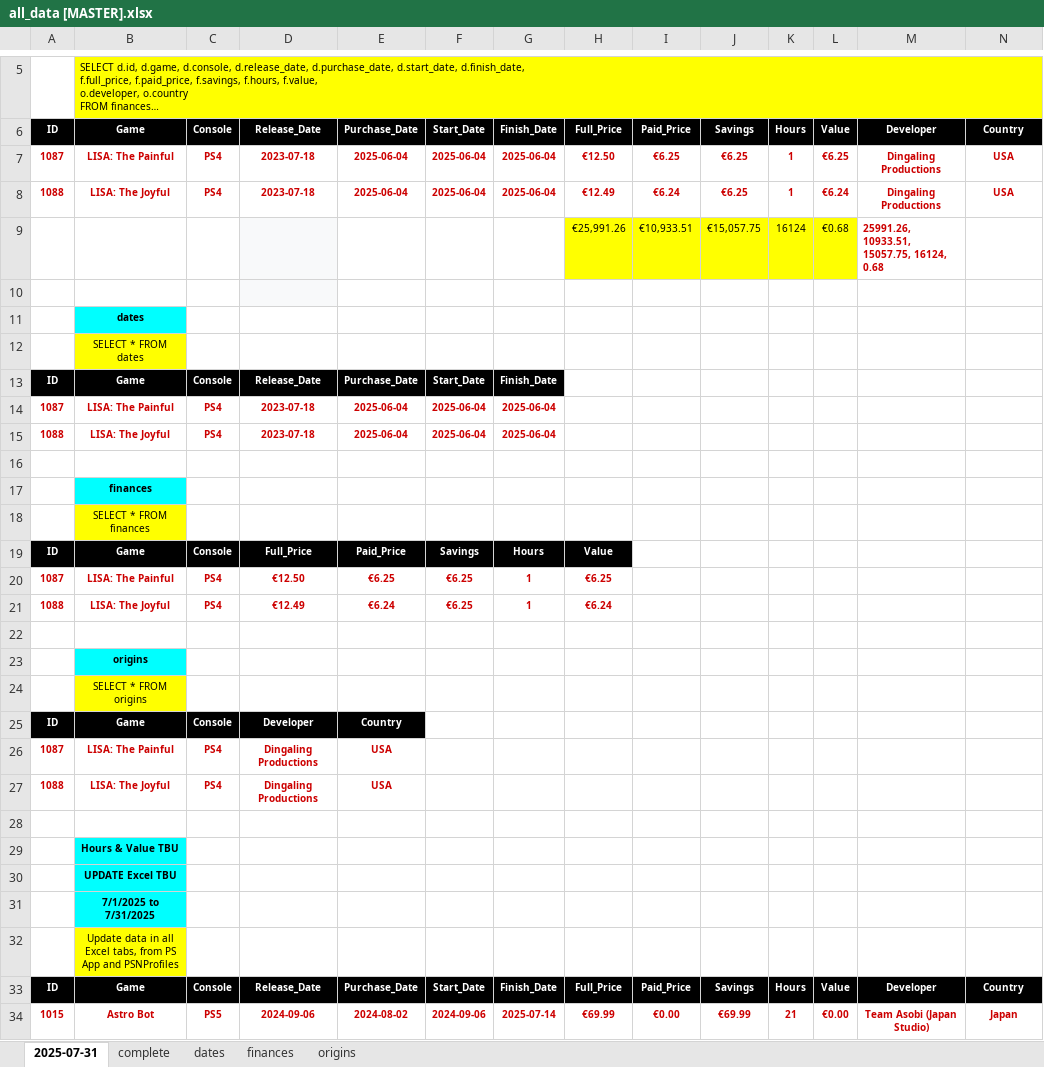
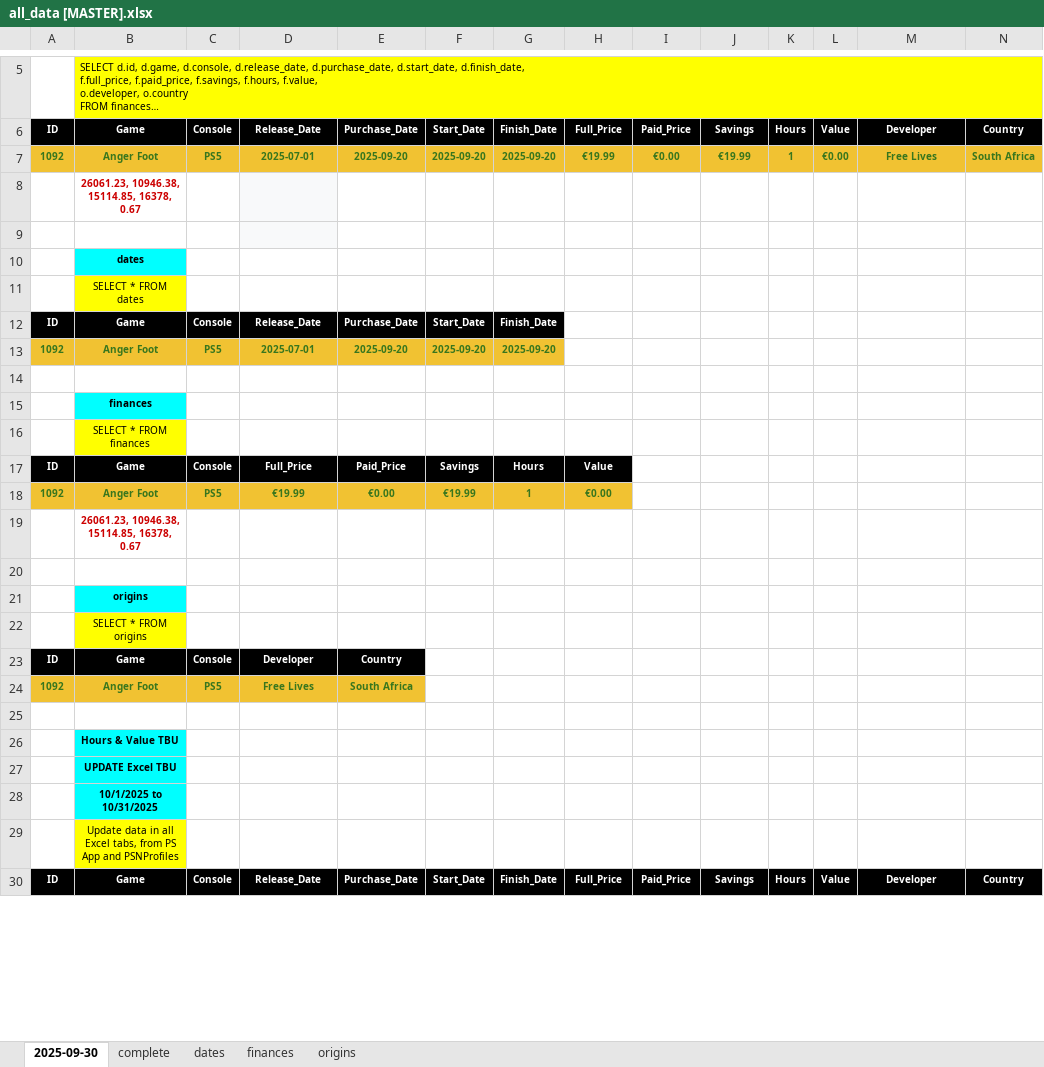
Before and after one commit to hoffjager/databases, an Excel workbook: playstation/output/all_data [MASTER].xlsx, sheet 2025-09-30, drawn as a sheet; only a part is shown, gaps mark what is left out; long unchanged cells end in …; values as stored, in another font and other column widths than the file's, no borders; charts and pictures not drawn; removed rows and columns are numbered as before the commit, all else as after; the diff covers the shown part only; the diff names each change by its address in the sheet, - before the commit and + after, or states it on an @@ line.

```diff
--- a/playstation/output/all_data [MASTER].xlsx (sheet 2025-09-30)
+++ b/playstation/output/all_data [MASTER].xlsx (sheet 2025-09-30)
-sheet tab: 2025-07-31
+sheet tab: 2025-09-30
-row 7: 1087 | LISA: The Painful | PS4 | 2023-07-18 | 2025-06-04 | 2025-06-04 | 2025-06-04 | €12.50 | €6.25 | €6.25 | 1 | €6.25 | Dingaling Productions | USA
-row 8: 1088 | LISA: The Joyful | PS4 | 2023-07-18 | 2025-06-04 | 2025-06-04 | 2025-06-04 | €12.49 | €6.24 | €6.25 | 1 | €6.24 | Dingaling Productions | USA
-row 9:  |  |  |  |  |  |  | €25,991.26 | €10,933.51 | €15,057.75 | 16124 | €0.68 | 25991.26, 10933.51, 15057.75, 16124, 0.68
+row 7: 1092 | Anger Foot | PS5 | 2025-07-01 | 2025-09-20 | 2025-09-20 | 2025-09-20 | €19.99 | €0.00 | €19.99 | 1 | €0.00 | Free Lives | South Africa
+row 8:  | 26061.23, 10946.38, 15114.85, 16378, 0.67
-row 14: 1087 | LISA: The Painful | PS4 | 2023-07-18 | 2025-06-04 | 2025-06-04 | 2025-06-04
-row 15: 1088 | LISA: The Joyful | PS4 | 2023-07-18 | 2025-06-04 | 2025-06-04 | 2025-06-04
+row 13: 1092 | Anger Foot | PS5 | 2025-07-01 | 2025-09-20 | 2025-09-20 | 2025-09-20
-row 20: 1087 | LISA: The Painful | PS4 | €12.50 | €6.25 | €6.25 | 1 | €6.25
-row 21: 1088 | LISA: The Joyful | PS4 | €12.49 | €6.24 | €6.25 | 1 | €6.24
+row 18: 1092 | Anger Foot | PS5 | €19.99 | €0.00 | €19.99 | 1 | €0.00
+row 19:  | 26061.23, 10946.38, 15114.85, 16378, 0.67
-row 26: 1087 | LISA: The Painful | PS4 | Dingaling Productions | USA
-row 27: 1088 | LISA: The Joyful | PS4 | Dingaling Productions | USA
+row 24: 1092 | Anger Foot | PS5 | Free Lives | South Africa
-B28: 7/1/2025 to 7/31/2025
+B28: 10/1/2025 to 10/31/2025
-row 34: 1015 | Astro Bot | PS5 | 2024-09-06 | 2024-08-02 | 2024-09-06 | 2025-07-14 | €69.99 | €0.00 | €69.99 | 21 | €0.00 | Team Asobi (Japan Studio) | Japan
```
Also changed, not shown: 14 added rows, 4 removed rows, 7 edited cells and cell formats elsewhere in this sheet, sheet complete, sheet finances, sheet dates, sheet origins, formulas that keep their value, playstation/output/dates_timeline.xlsx, playstation/output/finances_all-time.xlsx, 13 other files.
